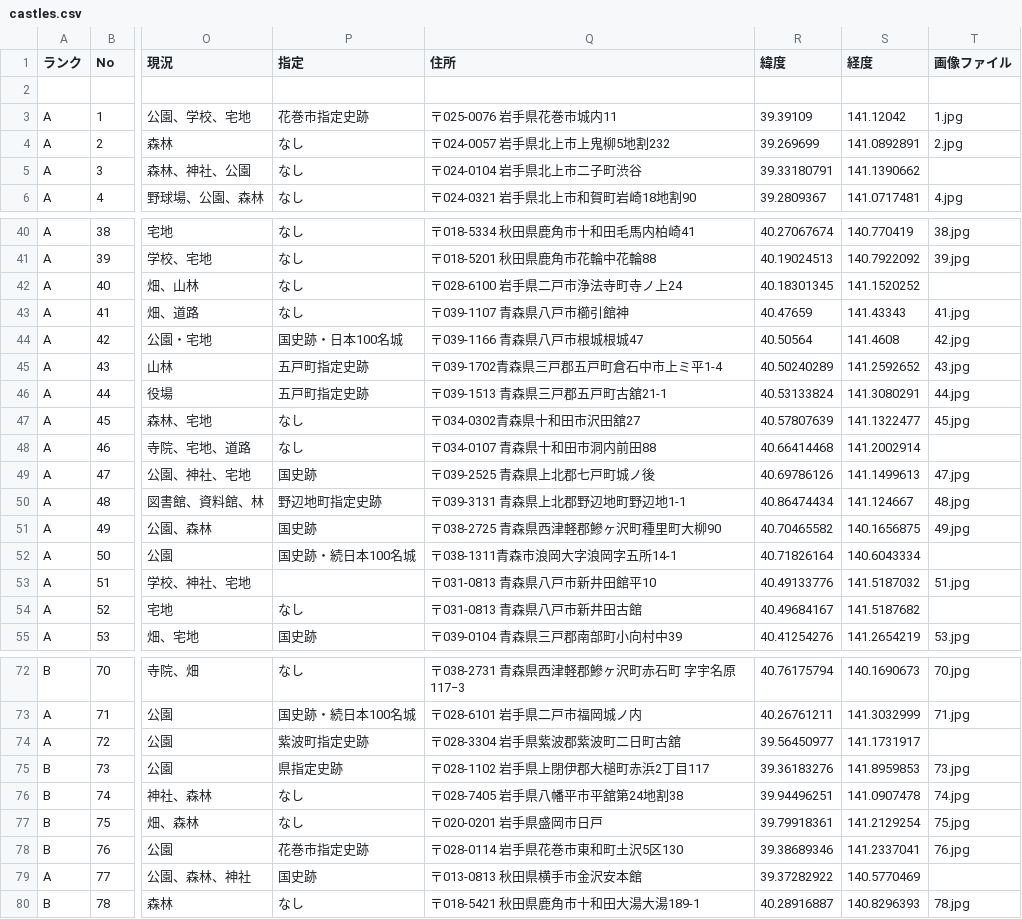
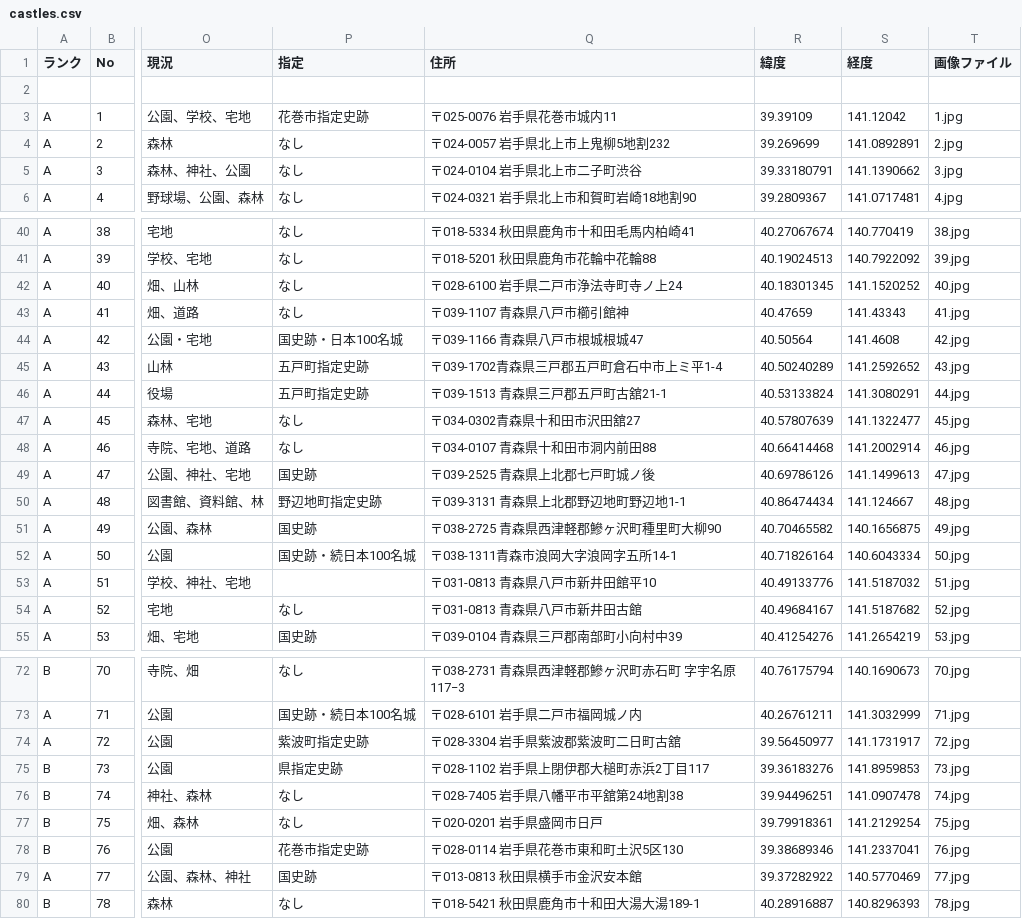
Before and after one commit to hcm-hit/nanbu-castles-tours, a CSV file: docs/castles.csv, drawn as a sheet; only a part is shown, gaps mark what is left out; the diff covers the shown part only; the diff names each change by its address in the sheet, - before the commit and + after, or states it on an @@ line.

```diff
--- a/docs/castles.csv
+++ b/docs/castles.csv
-T5 (画像ファイル): (empty)
+T5 (画像ファイル): 3.jpg
-T42 (画像ファイル): (empty)
+T42 (画像ファイル): 40.jpg
-T48 (画像ファイル): (empty)
+T48 (画像ファイル): 46.jpg
-T52 (画像ファイル): (empty)
+T52 (画像ファイル): 50.jpg
-T54 (画像ファイル): (empty)
+T54 (画像ファイル): 52.jpg
-T74 (画像ファイル): (empty)
+T74 (画像ファイル): 72.jpg
-T79 (画像ファイル): (empty)
+T79 (画像ファイル): 77.jpg
```
Also changed, not shown: 9 edited cells elsewhere in this file, 32 other files.
